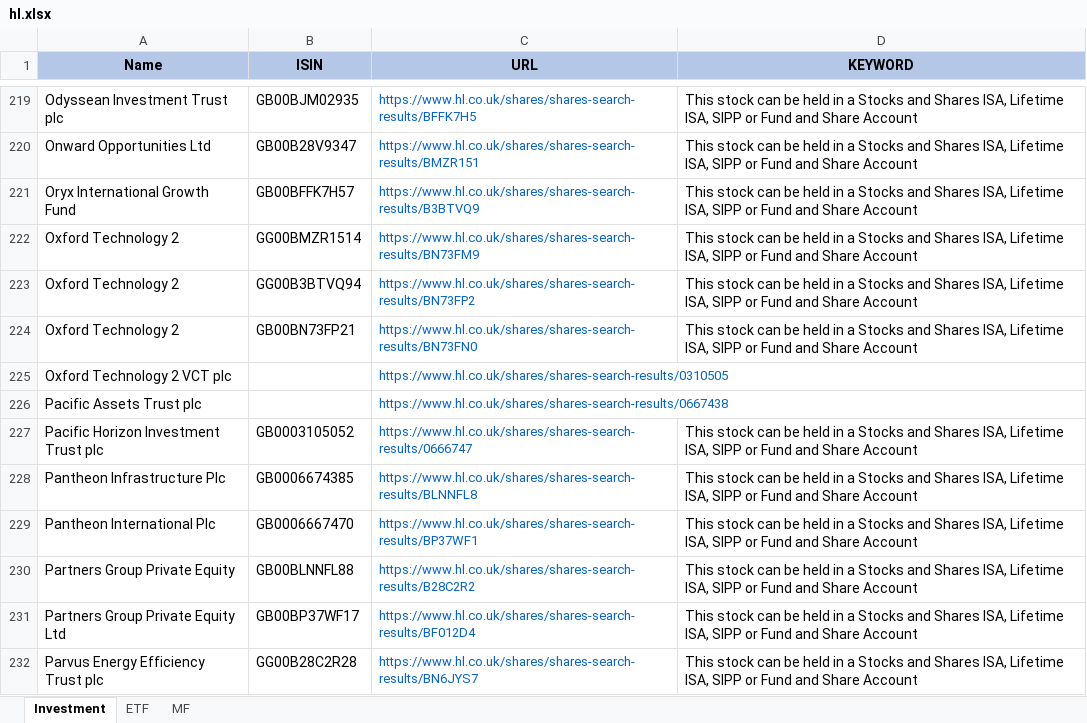
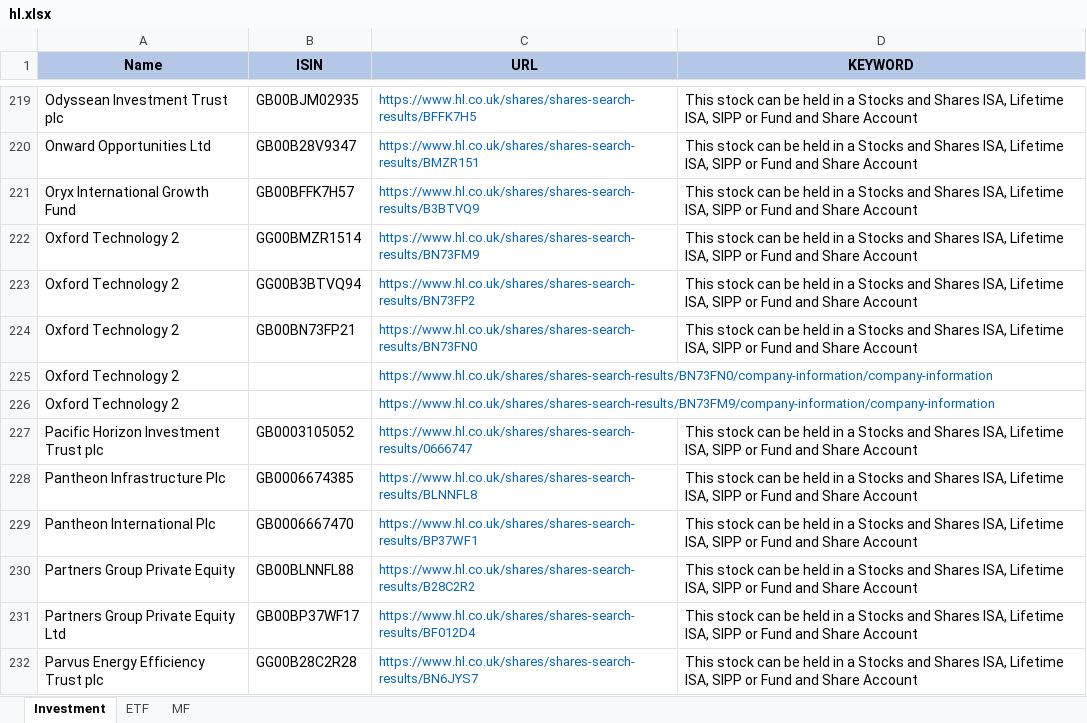
Before and after one commit to amineautomation2/concurrent, an Excel workbook: spreadsheet/hl.xlsx, sheet Investment, drawn as a sheet; only a part is shown, gaps mark what is left out; values as stored, in another font and other column widths than the file's, no borders; removed rows and columns are numbered as before the commit, all else as after; the diff names each change by its address in the sheet, - before the commit and + after, or states it on an @@ line.

```diff
--- a/spreadsheet/hl.xlsx (sheet Investment)
+++ b/spreadsheet/hl.xlsx (sheet Investment)
-row 225: Oxford Technology 2 VCT plc |  | https://www.hl.co.uk/shares/shares-search-results/0310505
-row 226: Pacific Assets Trust plc |  | https://www.hl.co.uk/shares/shares-search-results/0667438
+row 225: Oxford Technology 2 |  | https://www.hl.co.uk/shares/shares-search-results/BN73FN0/company-information/company-information
+row 226: Oxford Technology 2 |  | https://www.hl.co.uk/shares/shares-search-results/BN73FM9/company-information/company-information
```
Also changed, not shown: 5 other files.
